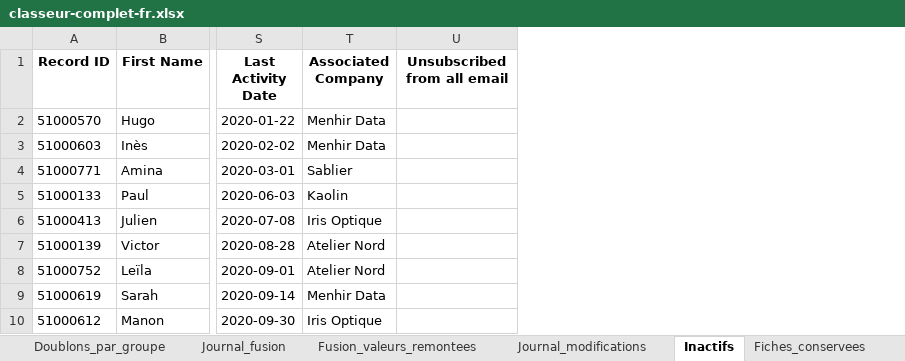
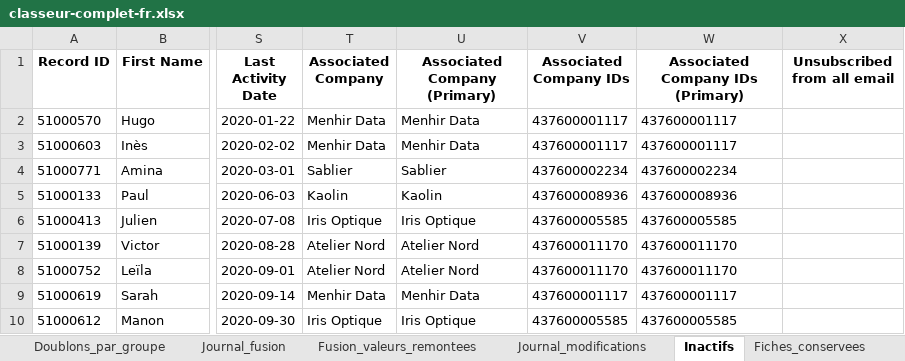
Before and after one commit to anthony-inspectable/exemple-audit-crm-hubspot, an Excel workbook: exemple/classeur-complet-fr.xlsx, sheet Inactifs, drawn as a sheet; only a part is shown, gaps mark what is left out; values as stored, in another font and other column widths than the file's, no borders; the diff covers the shown part only; the diff names each change by its address in the sheet, - before the commit and + after, or states it on an @@ line.

```diff
--- a/exemple/classeur-complet-fr.xlsx (sheet Inactifs)
+++ b/exemple/classeur-complet-fr.xlsx (sheet Inactifs)
+column U (Associated Company (Primary)), rows 2-10: Menhir Data | Menhir Data | Sablier | Kaolin | Iris Optique | Atelier Nord | Atelier Nord | Menhir Data | Iris Optique
+column V (Associated Company IDs), rows 2-10: 437600001117 | 437600001117 | 437600002234 | 437600008936 | 437600005585 | 437600011170 | 437600011170 | 437600001117 | 437600005585
+column W (Associated Company IDs (Primary)), rows 2-10: 437600001117 | 437600001117 | 437600002234 | 437600008936 | 437600005585 | 437600011170 | 437600011170 | 437600001117 | 437600005585
```
Also changed, not shown: 4 removed rows elsewhere in this sheet, sheet Associations, sheet Fiches_conservees, sheet Campagne_Prete, sheet Detail_par_fiche, sheet Doublons_par_groupe, sheet Donnees_nettoyees, 10 more sheets, 24 other files.
